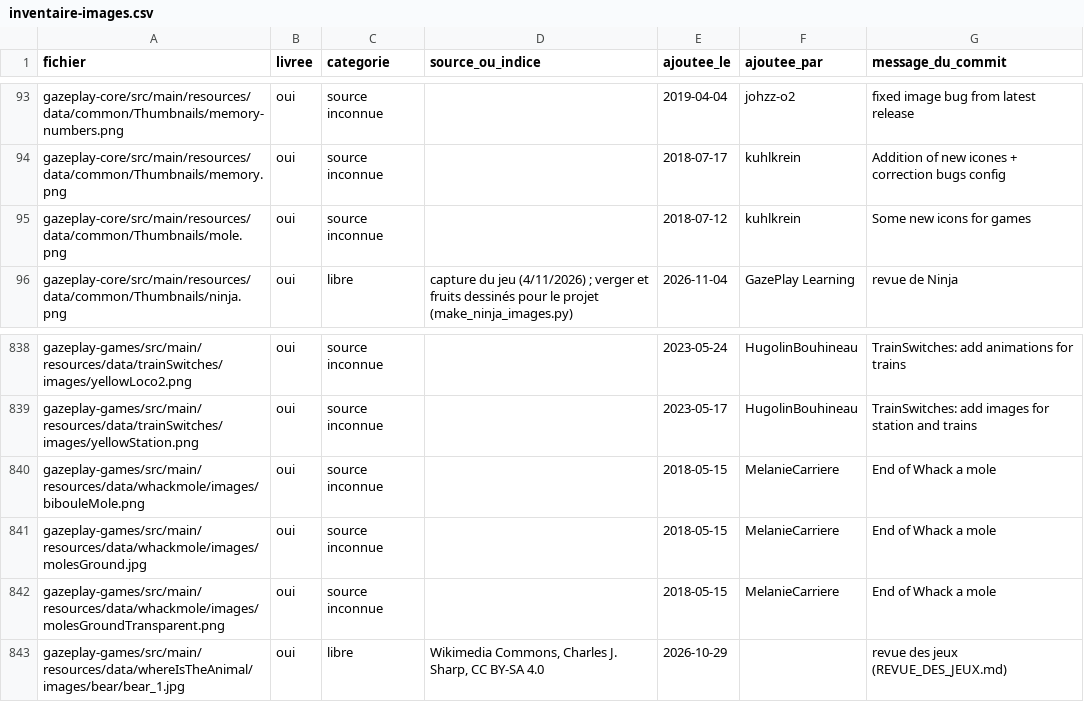
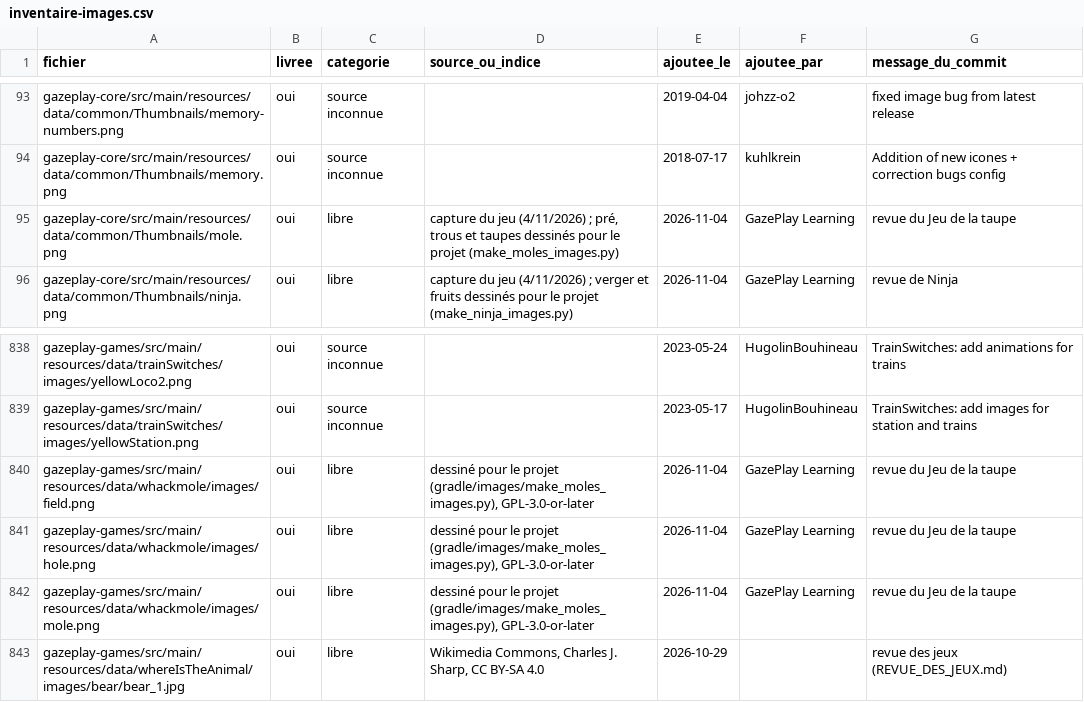
Before and after one commit to GazePlay/GazePlay, a CSV file: gradle/images/inventaire-images.csv, drawn as a sheet; only a part is shown, gaps mark what is left out.

```diff
--- a/gradle/images/inventaire-images.csv
+++ b/gradle/images/inventaire-images.csv
@@ -94,3 +94,3 @@ gazeplay-core/src/main/resources/data/common/Thumbnails/memory-numbers.png,oui,s
 gazeplay-core/src/main/resources/data/common/Thumbnails/memory.png,oui,source inconnue,,2018-07-17,kuhlkrein,Addition of new icones + correction bugs config
-gazeplay-core/src/main/resources/data/common/Thumbnails/mole.png,oui,source inconnue,,2018-07-12,kuhlkrein,Some new icons for games
+gazeplay-core/src/main/resources/data/common/Thumbnails/mole.png,oui,libre,"capture du jeu (4/11/2026) ; pré, trous et taupes dessinés pour le projet (make_moles_images.py)",2026-11-04,GazePlay Learning,revue du Jeu de la taupe
 gazeplay-core/src/main/resources/data/common/Thumbnails/ninja.png,oui,libre,"capture du jeu (4/11/2026) ; verger et fruits dessinés pour le projet (make_ninja_images.py)",2026-11-04,GazePlay Learning,revue de Ninja
@@ -839,5 +839,5 @@ gazeplay-games/src/main/resources/data/trainSwitches/images/yellowLoco2.png,oui,
 gazeplay-games/src/main/resources/data/trainSwitches/images/yellowStation.png,oui,source inconnue,,2023-05-17,HugolinBouhineau,TrainSwitches: add images for station and trains
-gazeplay-games/src/main/resources/data/whackmole/images/bibouleMole.png,oui,source inconnue,,2018-05-15,MelanieCarriere,End of Whack a mole
-gazeplay-games/src/main/resources/data/whackmole/images/molesGround.jpg,oui,source inconnue,,2018-05-15,MelanieCarriere,End of Whack a mole
-gazeplay-games/src/main/resources/data/whackmole/images/molesGroundTransparent.png,oui,source inconnue,,2018-05-15,MelanieCarriere,End of Whack a mole
+gazeplay-games/src/main/resources/data/whackmole/images/field.png,oui,libre,"dessiné pour le projet (gradle/images/make_moles_images.py), GPL-3.0-or-later",2026-11-04,GazePlay Learning,revue du Jeu de la taupe
+gazeplay-games/src/main/resources/data/whackmole/images/hole.png,oui,libre,"dessiné pour le projet (gradle/images/make_moles_images.py), GPL-3.0-or-later",2026-11-04,GazePlay Learning,revue du Jeu de la taupe
+gazeplay-games/src/main/resources/data/whackmole/images/mole.png,oui,libre,"dessiné pour le projet (gradle/images/make_moles_images.py), GPL-3.0-or-later",2026-11-04,GazePlay Learning,revue du Jeu de la taupe
 gazeplay-games/src/main/resources/data/whereIsTheAnimal/images/bear/bear_1.jpg,oui,libre,"Wikimedia Commons, Charles J. Sharp, CC BY-SA 4.0",2026-10-29,,revue des jeux (REVUE_DES_JEUX.md)
```
Also changed, not shown: gazeplay-core/src/main/resources/data/multilinguism/multilinguism.csv, 31 other files.
